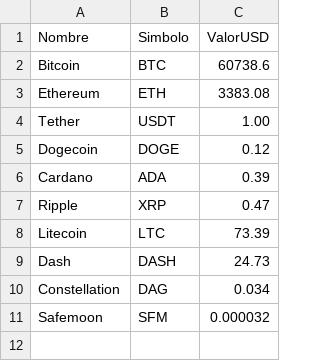
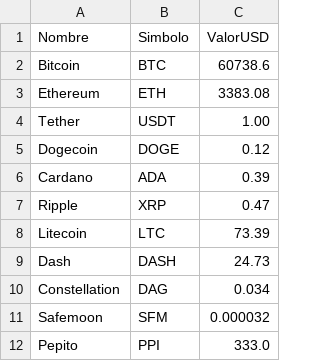
Before and after one commit to florencialicarzi/TP-Paradigmas, a CSV file: TP2_Paradigmas_G1/src/Archivos/Criptomonedas.csv, drawn as a sheet; the diff names each change by its address in the sheet, - before the commit and + after, or states it on an @@ line.

```diff
--- a/TP2_Paradigmas_G1/src/Archivos/Criptomonedas.csv
+++ b/TP2_Paradigmas_G1/src/Archivos/Criptomonedas.csv
+row 12: Pepito | PPI | 333.0
```
Also changed, not shown: TP2_Paradigmas_G1/bin/Archivos/Mercado.csv, TP2_Paradigmas_G1/src/Archivos/Mercado.csv, 12 other files.
